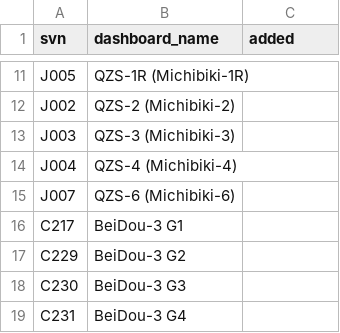
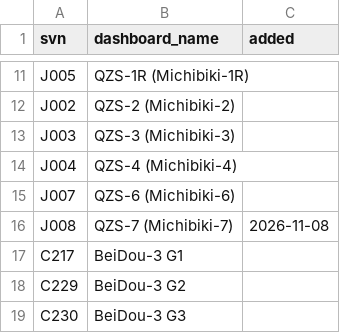
Before and after one commit to SumanthVarma798/GNSS-Constellation-Health-Monitoring-System, a CSV file: registry/dashboard_satellites.csv, drawn as a sheet; only a part is shown, gaps mark what is left out; the shorter side is filled out with more unchanged rows; the diff names each change by its address in the sheet, - before the commit and + after, or states it on an @@ line.

```diff
--- a/registry/dashboard_satellites.csv
+++ b/registry/dashboard_satellites.csv
+row 16: J008 | QZS-7 (Michibiki-7) | 2026-11-08
```
Also changed, not shown: 7 other files.
